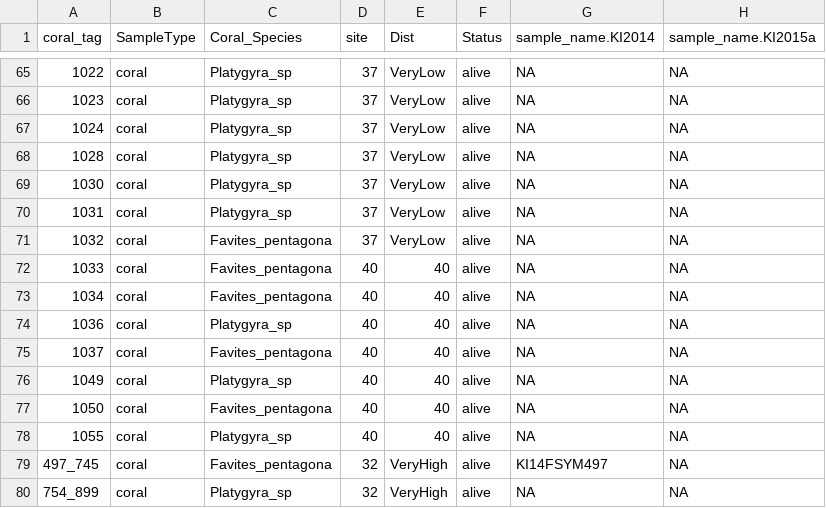
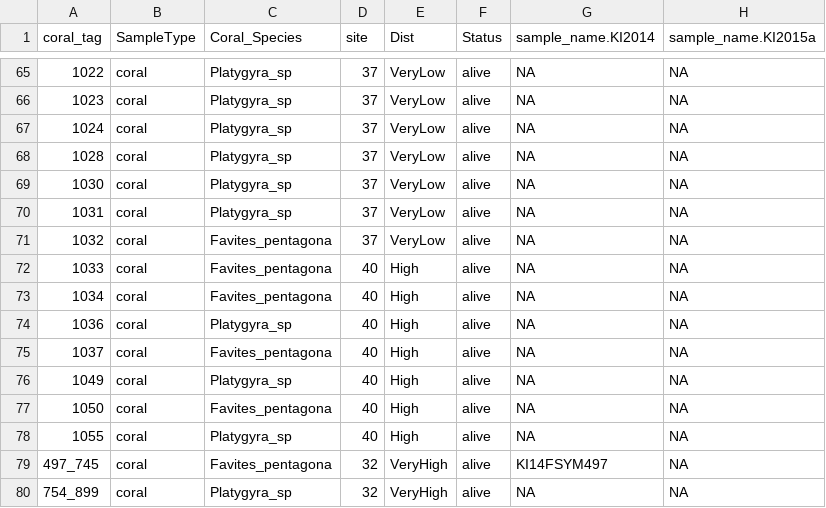
Before and after one commit to baumlab/Claar_etal_2020_NatCom, a CSV file: figures/summarize_samples_by_tag_Table.csv, drawn as a sheet; only a part is shown, gaps mark what is left out; the diff names each change by its address in the sheet, - before the commit and + after, or states it on an @@ line.

Commit message:
rerun after updating filter with site 40

```diff
--- a/figures/summarize_samples_by_tag_Table.csv
+++ b/figures/summarize_samples_by_tag_Table.csv
-E72:E78 (Dist): 40
+E72:E78 (Dist): High
```
Also changed, not shown: 1 other file.
